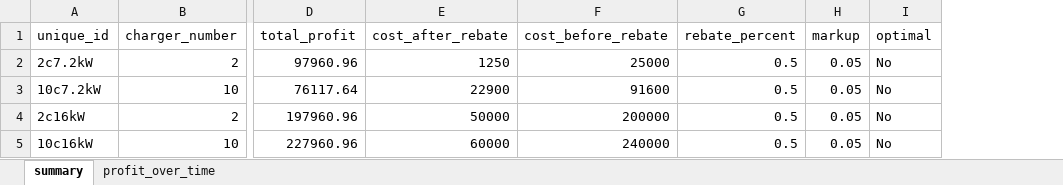
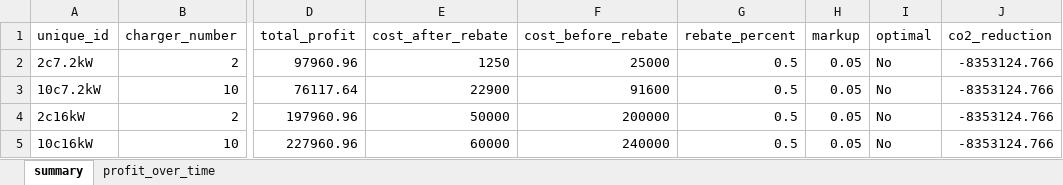
Before and after one commit to grapefruitcore/g20-capstone, an Excel workbook: exampleoutput.xlsx, sheet summary, drawn as a sheet; only a part is shown, gaps mark what is left out; values as stored, in another font and other column widths than the file's, no borders; the diff names each change by its address in the sheet, - before the commit and + after, or states it on an @@ line.

```diff
--- a/exampleoutput.xlsx (sheet summary)
+++ b/exampleoutput.xlsx (sheet summary)
+column J (co2_reduction), rows 2-5: all -8353124.766
```
Also changed, not shown: 1 other file.
